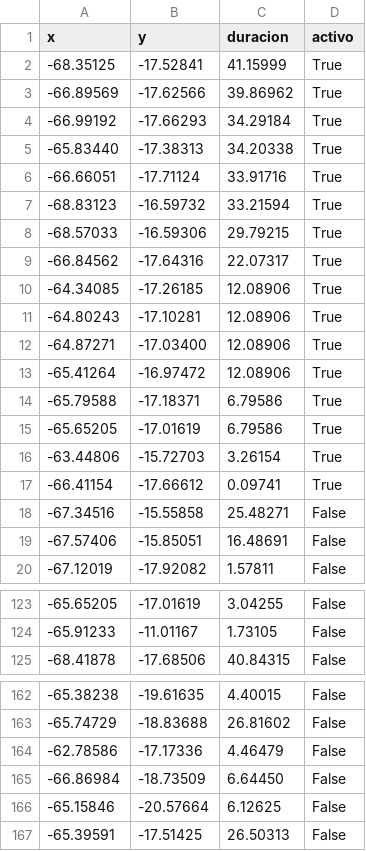
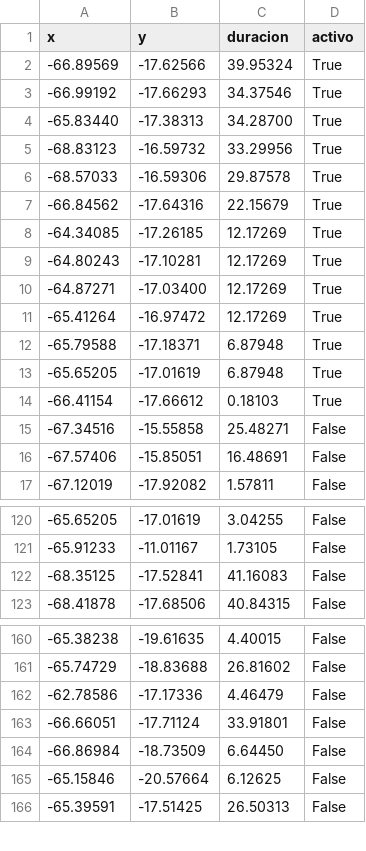
Before and after one commit to mauforonda/pobreza_bloqueos, a CSV file: static/bloqueos.csv, drawn as a sheet; only a part is shown, gaps mark what is left out; the diff covers the shown part only.

```diff
--- a/static/bloqueos.csv
+++ b/static/bloqueos.csv
@@ -1,18 +1,15 @@
 x,y,duracion,activo
--68.35125,-17.52841,41.15999,True
--66.89569,-17.62566,39.86962,True
--66.99192,-17.66293,34.29184,True
--65.83440,-17.38313,34.20338,True
--66.66051,-17.71124,33.91716,True
--68.83123,-16.59732,33.21594,True
--68.57033,-16.59306,29.79215,True
--66.84562,-17.64316,22.07317,True
--64.34085,-17.26185,12.08906,True
--64.80243,-17.10281,12.08906,True
--64.87271,-17.03400,12.08906,True
--65.41264,-16.97472,12.08906,True
--65.79588,-17.18371,6.79586,True
--65.65205,-17.01619,6.79586,True
--63.44806,-15.72703,3.26154,True
--66.41154,-17.66612,0.09741,True
+-66.89569,-17.62566,39.95324,True
+-66.99192,-17.66293,34.37546,True
+-65.83440,-17.38313,34.28700,True
+-68.83123,-16.59732,33.29956,True
+-68.57033,-16.59306,29.87578,True
+-66.84562,-17.64316,22.15679,True
+-64.34085,-17.26185,12.17269,True
+-64.80243,-17.10281,12.17269,True
+-64.87271,-17.03400,12.17269,True
+-65.41264,-16.97472,12.17269,True
+-65.79588,-17.18371,6.87948,True
+-65.65205,-17.01619,6.87948,True
+-66.41154,-17.66612,0.18103,True
 -67.34516,-15.55858,25.48271,False
@@ -124,2 +121,3 @@ x,y,duracion,activo
 -65.91233,-11.01167,1.73105,False
+-68.35125,-17.52841,41.16083,False
 -68.41878,-17.68506,40.84315,False
@@ -164,2 +162,3 @@ x,y,duracion,activo
 -62.78586,-17.17336,4.46479,False
+-66.66051,-17.71124,33.91801,False
 -66.86984,-18.73509,6.64450,False
```
Also changed, not shown: 1 added row elsewhere in this file.
